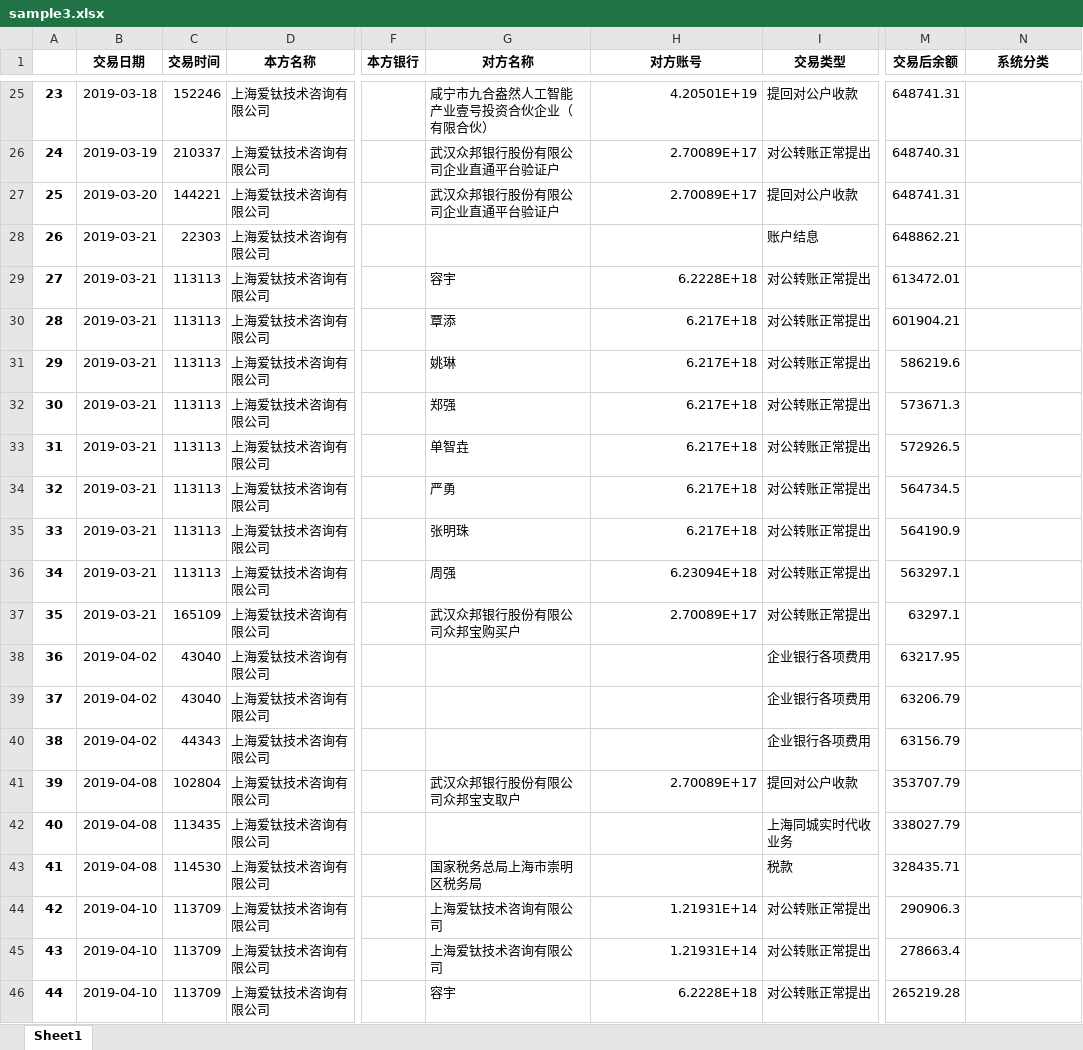
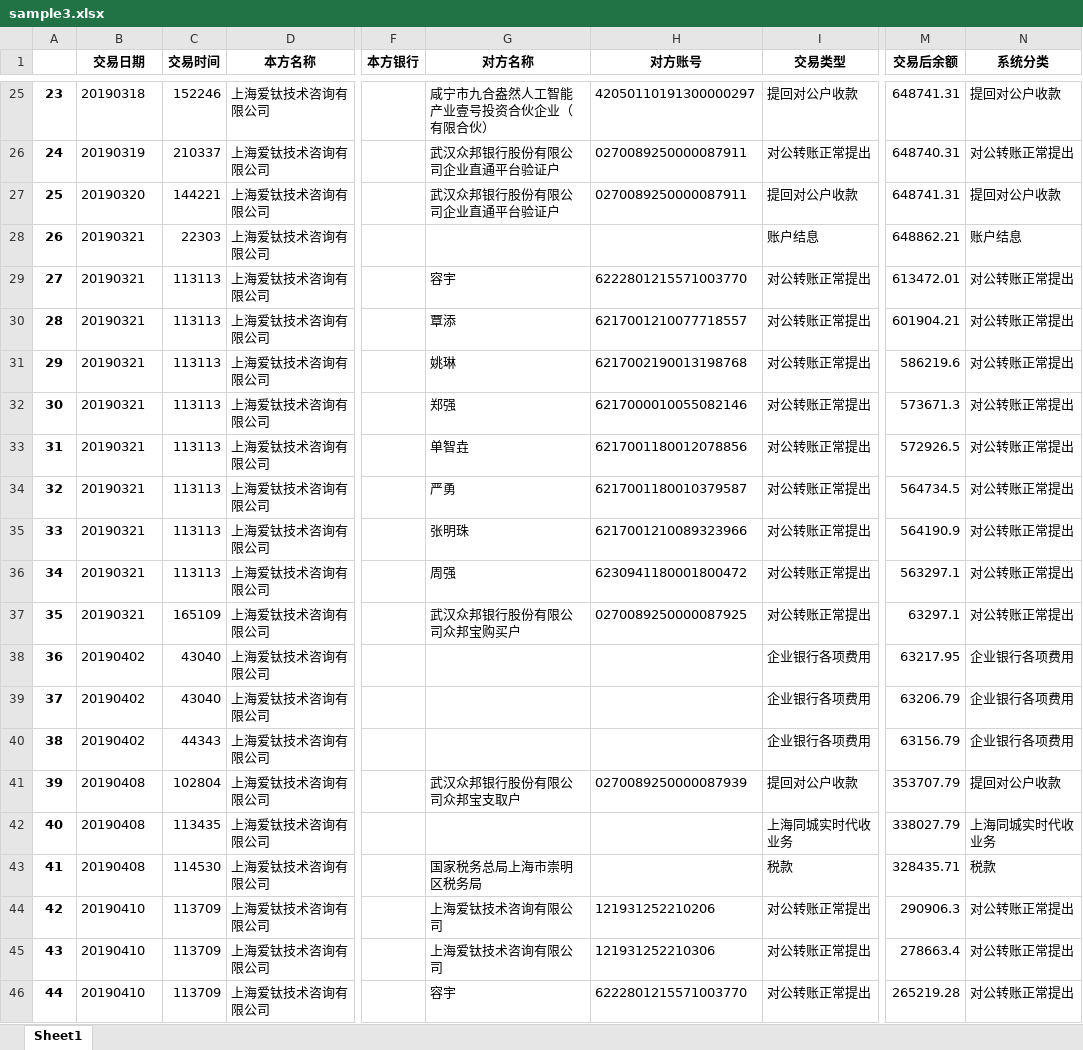
Before and after one commit to AllenLiuX/Aitai-Bill-Analysis-with-NN, an Excel workbook: Liushui/output/sample3.xlsx, sheet Sheet1, drawn as a sheet; only a part is shown, gaps mark what is left out; values as stored, in another font and other column widths than the file's, no borders; the diff covers the shown part only; the diff names each change by its address in the sheet, - before the commit and + after, or states it on an @@ line.

```diff
--- a/Liushui/output/sample3.xlsx (sheet Sheet1)
+++ b/Liushui/output/sample3.xlsx (sheet Sheet1)
-B25 (交易日期): 2019-03-18
+B25 (交易日期): 20190318
-H25 (对方账号): 4.20501E+19
+H25 (对方账号): 42050110191300000297
-N25 (系统分类): (empty)
+N25 (系统分类): 提回对公户收款
-B26 (交易日期): 2019-03-19
+B26 (交易日期): 20190319
-H26:H27 (对方账号): 2.70089E+17
+H26:H27 (对方账号): 0270089250000087911
-N26 (系统分类): (empty)
+N26 (系统分类): 对公转账正常提出
-B27 (交易日期): 2019-03-20
+B27 (交易日期): 20190320
-N27 (系统分类): (empty)
+N27 (系统分类): 提回对公户收款
-B28:B37 (交易日期): 2019-03-21
+B28:B37 (交易日期): 20190321
-N28 (系统分类): (empty)
+N28 (系统分类): 账户结息
-H29 (对方账号): 6.2228E+18
+H29 (对方账号): 6222801215571003770
-N29:N37 (系统分类): (empty)
+N29:N37 (系统分类): 对公转账正常提出
-H30 (对方账号): 6.217E+18
+H30 (对方账号): 6217001210077718557
-H31 (对方账号): 6.217E+18
+H31 (对方账号): 6217002190013198768
-H32 (对方账号): 6.217E+18
+H32 (对方账号): 6217000010055082146
-H33 (对方账号): 6.217E+18
+H33 (对方账号): 6217001180012078856
-H34 (对方账号): 6.217E+18
+H34 (对方账号): 6217001180010379587
-H35 (对方账号): 6.217E+18
+H35 (对方账号): 6217001210089323966
-H36 (对方账号): 6.23094E+18
+H36 (对方账号): 6230941180001800472
-H37 (对方账号): 2.70089E+17
+H37 (对方账号): 0270089250000087925
-B38:B40 (交易日期): 2019-04-02
+B38:B40 (交易日期): 20190402
-N38:N40 (系统分类): (empty)
+N38:N40 (系统分类): 企业银行各项费用
-B41:B43 (交易日期): 2019-04-08
+B41:B43 (交易日期): 20190408
-H41 (对方账号): 2.70089E+17
+H41 (对方账号): 0270089250000087939
-N41 (系统分类): (empty)
+N41 (系统分类): 提回对公户收款
-N42 (系统分类): (empty)
+N42 (系统分类): 上海同城实时代收业务
-N43 (系统分类): (empty)
+N43 (系统分类): 税款
-B44:B46 (交易日期): 2019-04-10
+B44:B46 (交易日期): 20190410
-H44 (对方账号): 1.21931E+14
+H44 (对方账号): 121931252210206
-N44:N46 (系统分类): (empty)
+N44:N46 (系统分类): 对公转账正常提出
-H45 (对方账号): 1.21931E+14
+H45 (对方账号): 121931252210306
-H46 (对方账号): 6.2228E+18
+H46 (对方账号): 6222801215571003770
```
Also changed, not shown: 735 edited cells and cell formats elsewhere in this sheet, Liushui/output/sample1.xlsx, Liushui/output/sample2.xlsx, 5 other files.
